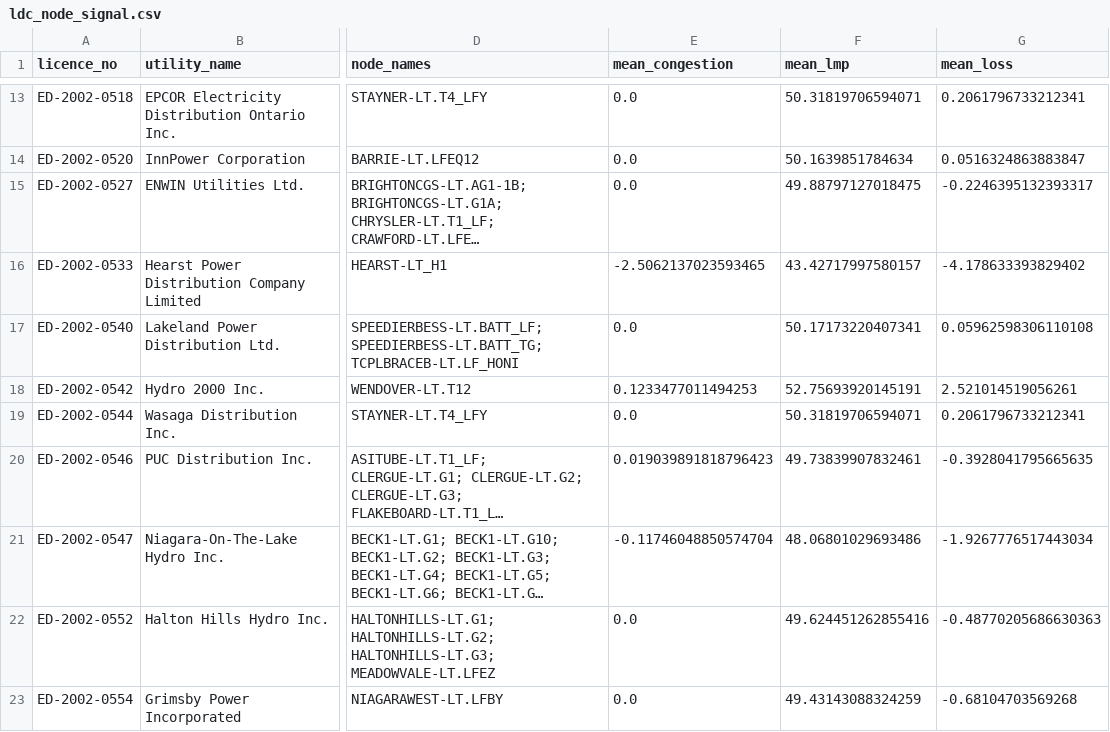
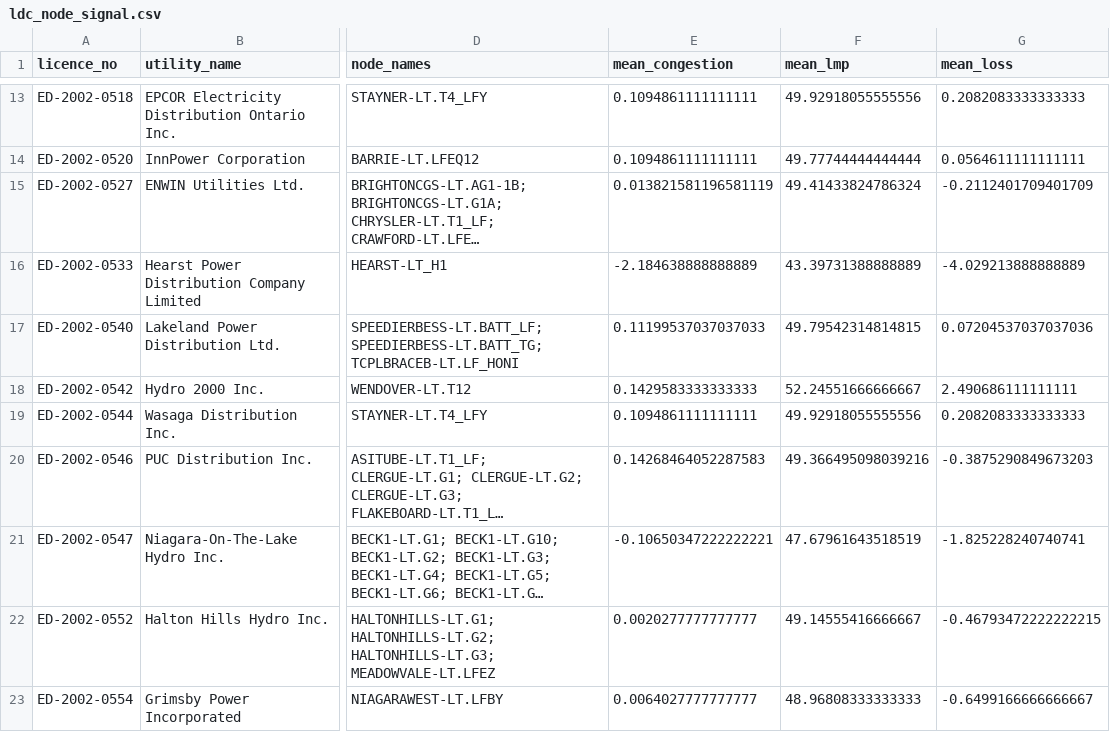
Before and after one commit to hrsslm/DER-monitor, a CSV file: data/processed/ldc_node_signal.csv, drawn as a sheet; only a part is shown, gaps mark what is left out; long unchanged cells end in …; the diff covers the shown part only; the diff names each change by its address in the sheet, - before the commit and + after, or states it on an @@ line.

```diff
--- a/data/processed/ldc_node_signal.csv
+++ b/data/processed/ldc_node_signal.csv
-E13:E14 (mean_congestion): 0.0
+E13:E14 (mean_congestion): 0.1094861111111111
-F13 (mean_lmp): 50.31819706594071
+F13 (mean_lmp): 49.92918055555556
-G13 (mean_loss): 0.2061796733212341
+G13 (mean_loss): 0.2082083333333333
-F14 (mean_lmp): 50.1639851784634
+F14 (mean_lmp): 49.77744444444444
-G14 (mean_loss): 0.0516324863883847
+G14 (mean_loss): 0.0564611111111111
-E15 (mean_congestion): 0.0
+E15 (mean_congestion): 0.013821581196581119
-F15 (mean_lmp): 49.88797127018475
+F15 (mean_lmp): 49.41433824786324
-G15 (mean_loss): -0.2246395132393317
+G15 (mean_loss): -0.2112401709401709
-E16 (mean_congestion): -2.5062137023593465
+E16 (mean_congestion): -2.184638888888889
-F16 (mean_lmp): 43.42717997580157
+F16 (mean_lmp): 43.39731388888889
-G16 (mean_loss): -4.178633393829402
+G16 (mean_loss): -4.029213888888889
-E17 (mean_congestion): 0.0
+E17 (mean_congestion): 0.11199537037037033
-F17 (mean_lmp): 50.17173220407341
+F17 (mean_lmp): 49.79542314814815
-G17 (mean_loss): 0.05962598306110108
+G17 (mean_loss): 0.07204537037037036
-E18 (mean_congestion): 0.1233477011494253
+E18 (mean_congestion): 0.1429583333333333
-F18 (mean_lmp): 52.75693920145191
+F18 (mean_lmp): 52.24551666666667
-G18 (mean_loss): 2.521014519056261
+G18 (mean_loss): 2.490686111111111
-E19 (mean_congestion): 0.0
+E19 (mean_congestion): 0.1094861111111111
-F19 (mean_lmp): 50.31819706594071
+F19 (mean_lmp): 49.92918055555556
-G19 (mean_loss): 0.2061796733212341
+G19 (mean_loss): 0.2082083333333333
-E20 (mean_congestion): 0.019039891818796423
+E20 (mean_congestion): 0.14268464052287583
-F20 (mean_lmp): 49.73839907832461
+F20 (mean_lmp): 49.366495098039216
-G20 (mean_loss): -0.3928041795665635
+G20 (mean_loss): -0.3875290849673203
-E21 (mean_congestion): -0.11746048850574704
+E21 (mean_congestion): -0.10650347222222221
-F21 (mean_lmp): 48.06801029693486
+F21 (mean_lmp): 47.67961643518519
-G21 (mean_loss): -1.9267776517443034
+G21 (mean_loss): -1.825228240740741
-E22 (mean_congestion): 0.0
+E22 (mean_congestion): 0.0020277777777777
-F22 (mean_lmp): 49.624451262855416
+F22 (mean_lmp): 49.14555416666667
-G22 (mean_loss): -0.48770205686630363
+G22 (mean_loss): -0.46793472222222215
-E23 (mean_congestion): 0.0
+E23 (mean_congestion): 0.0064027777777777
-F23 (mean_lmp): 49.43143088324259
+F23 (mean_lmp): 48.96808333333333
-G23 (mean_loss): -0.68104703569268
+G23 (mean_loss): -0.6499166666666667
```
Also changed, not shown: 137 edited cells elsewhere in this file, 4 other files.
